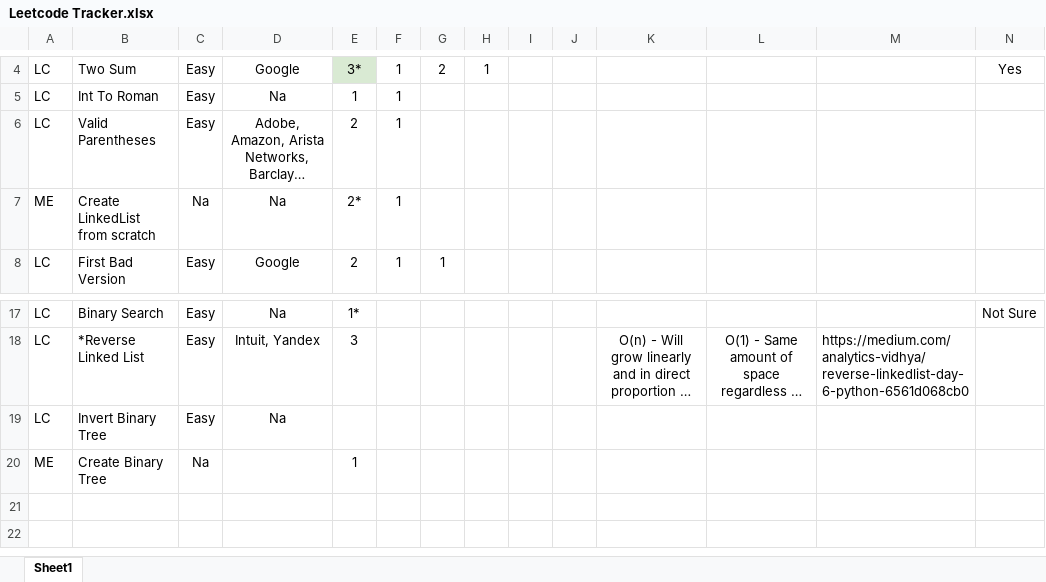
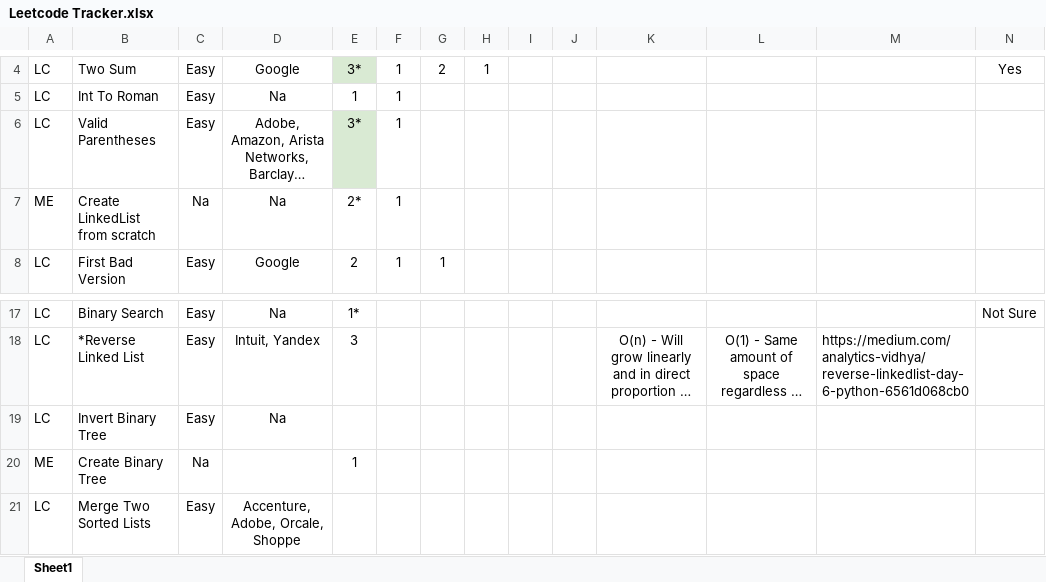
Before and after one commit to samwpr/Leetcode, an Excel workbook: Leetcode Tracker.xlsx, sheet Sheet1, drawn as a sheet; only a part is shown, gaps mark what is left out; long unchanged cells end in …; values as stored, in another font and other column widths than the file's, no borders; table styles not drawn; the diff names each change by its address in the sheet, - before the commit and + after, or states it on an @@ line.

Commit message:
Added merge two sorted list (incomplete)

```diff
--- a/Leetcode Tracker.xlsx (sheet Sheet1)
+++ b/Leetcode Tracker.xlsx (sheet Sheet1)
-E6: 2
+E6: 3*
-E6 fill: none
+E6 fill: #D9EAD3
+row 21: LC | Merge Two Sorted Lists | Easy | Accenture, Adobe, Orcale, Shoppe
```
Also changed, not shown: 2 other files.
